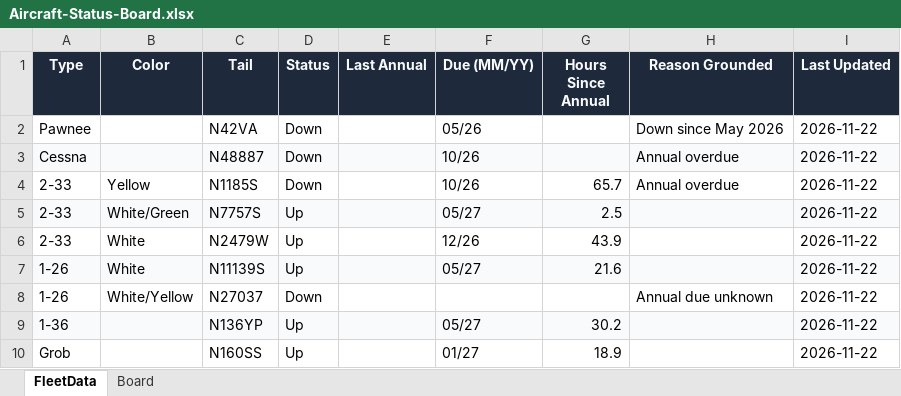
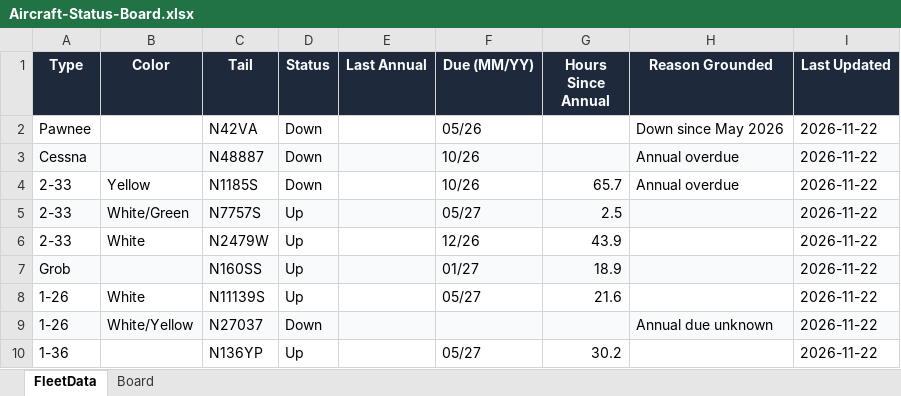
Before and after one commit to rwallis/glider-club-ops, an Excel workbook: docs/Aircraft-Status-Board.xlsx, sheet FleetData, drawn as a sheet; values as stored, in another font and other column widths than the file's, no borders; addresses are those after the commit; the diff names each change by its address in the sheet, - before the commit and + after, or states it on an @@ line.

```diff
--- a/docs/Aircraft-Status-Board.xlsx (sheet FleetData)
+++ b/docs/Aircraft-Status-Board.xlsx (sheet FleetData)
@@ row 10 moved to row 7: Grob @@
-A8:I8 fill: #F8FAFC
+A8:I8 fill: none
-A9:I9 fill: none
+A9:I9 fill: #F8FAFC
-A10:I10 fill: #F8FAFC
+A10:I10 fill: none
```
Also changed, not shown: sheet Board, 5 other files.
